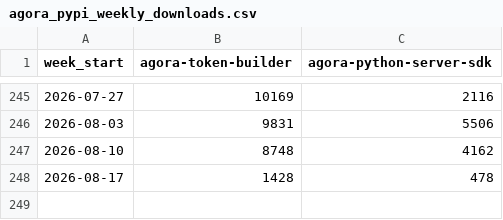
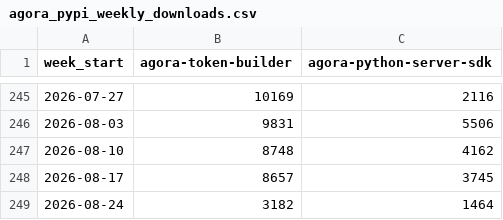
Before and after one commit to zheminlin266/Agora_API_Research, a CSV file: public/data/dev-npm-downloads/Data/agora_pypi_weekly_downloads.csv, drawn as a sheet; only a part is shown, gaps mark what is left out.

```diff
--- a/public/data/dev-npm-downloads/Data/agora_pypi_weekly_downloads.csv
+++ b/public/data/dev-npm-downloads/Data/agora_pypi_weekly_downloads.csv
@@ -247,2 +247,3 @@ week_start,agora-token-builder,agora-python-server-sdk
 2026-08-10,8748,4162
-2026-08-17,1428,478
+2026-08-17,8657,3745
+2026-08-24,3182,1464
```
Also changed, not shown: public/data/dev-npm-downloads/Data/agora_npm_weekly_downloads.csv, public/data/dev-npm-downloads/Data/livekit_npm_weekly_downloads.csv, 9 other files.
